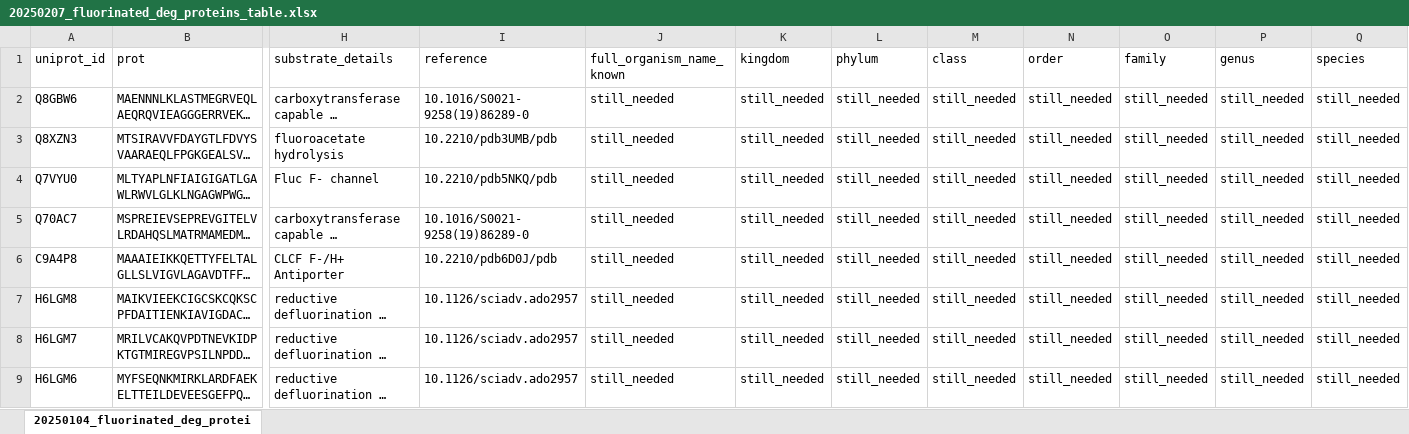
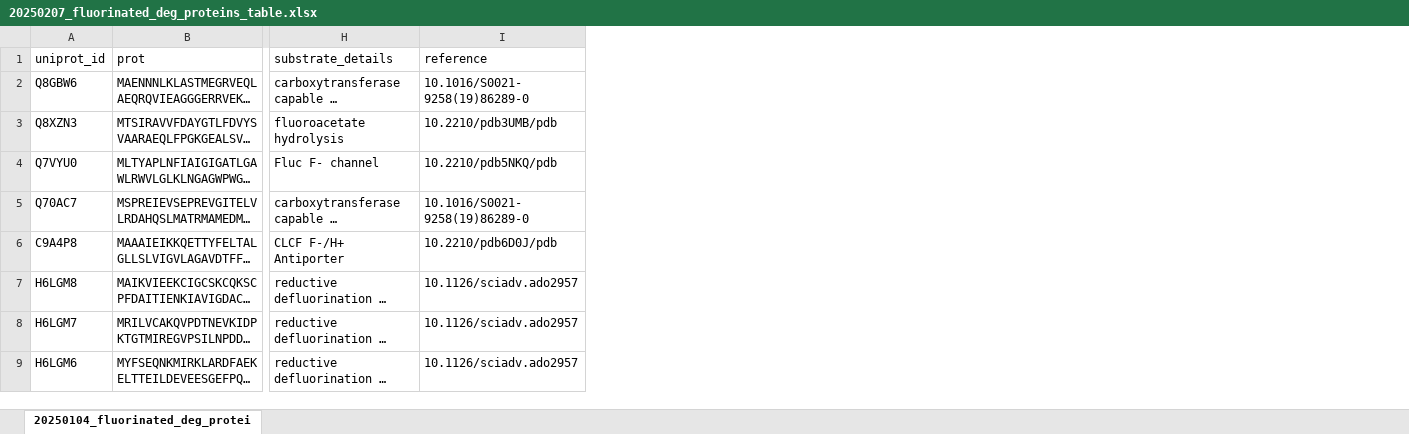
Before and after one commit to serina-robinson/PFAS-Biodegradation-Toolkit, an Excel workbook: data/20250207_fluorinated_deg_proteins_table.xlsx, sheet 20250104_fluorinated_deg_protei, drawn as a sheet; only a part is shown, gaps mark what is left out; long unchanged cells end in …; values as stored, in another font and other column widths than the file's, no borders; the diff names each change by its address in the sheet, - before the commit and + after, or states it on an @@ line.

Commit message:
update defluorination genes

```diff
--- a/data/20250207_fluorinated_deg_proteins_table.xlsx (sheet 20250104_fluorinated_deg_protei)
+++ b/data/20250207_fluorinated_deg_proteins_table.xlsx (sheet 20250104_fluorinated_deg_protei)
-column J (full_organism_name_known), rows 2-9: all still_needed
-column K (kingdom), rows 2-9: all still_needed
-column L (phylum), rows 2-9: all still_needed
-column M (class), rows 2-9: all still_needed
-column N (order), rows 2-9: all still_needed
-column O (family), rows 2-9: all still_needed
-column P (genus), rows 2-9: all still_needed
-column Q (species), rows 2-9: all still_needed
```
